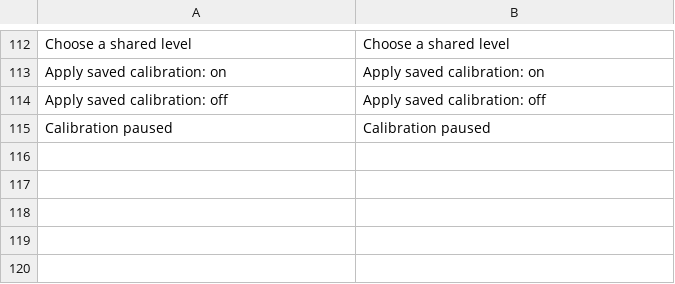
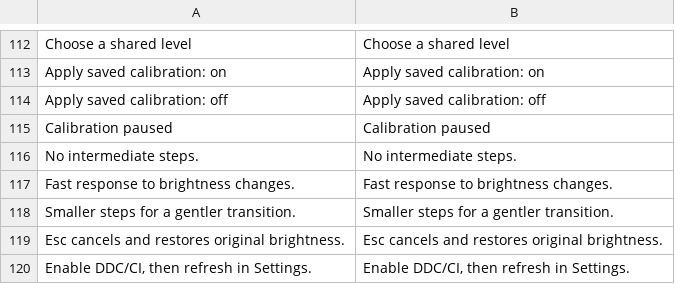
Before and after one commit to 998ab/WindowsBrightnessTray, a TSV file: locales/en.tsv, drawn as a sheet; only a part is shown, gaps mark what is left out.

```diff
--- a/locales/en.tsv
+++ b/locales/en.tsv
@@ -115 +115,6 @@ Apply saved calibration: off	Apply saved calibration: off
 Calibration paused	Calibration paused
+No intermediate steps.	No intermediate steps.
+Fast response to brightness changes.	Fast response to brightness changes.
+Smaller steps for a gentler transition.	Smaller steps for a gentler transition.
+Esc cancels and restores original brightness.	Esc cancels and restores original brightness.
+Enable DDC/CI, then refresh in Settings.	Enable DDC/CI, then refresh in Settings.
```
Also changed, not shown: locales/ru.tsv, 21 other files.
